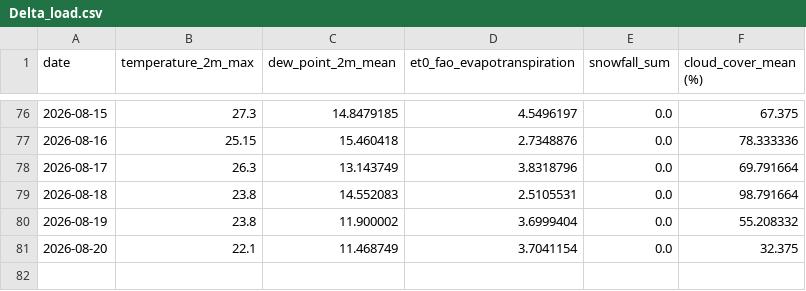
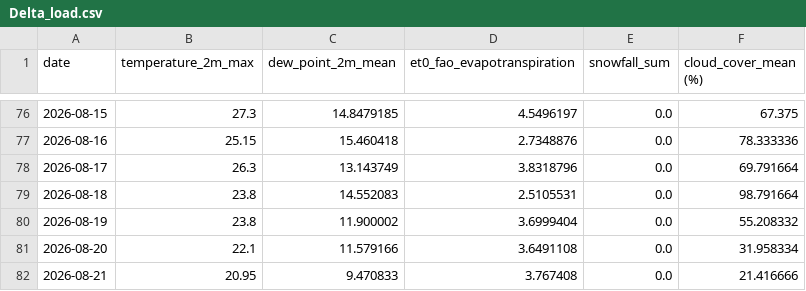
Before and after one commit to nitheshsrb/Fundamentals, a CSV file: weather_data/data/Delta_load.csv, drawn as a sheet; only a part is shown, gaps mark what is left out.

```diff
--- a/weather_data/data/Delta_load.csv
+++ b/weather_data/data/Delta_load.csv
@@ -80,2 +80,3 @@ date,temperature_2m_max,dew_point_2m_mean,et0_fao_evapotranspiration,snowfall_su
 2026-08-19,23.8,11.900002,3.6999404,0.0,55.208332
-2026-08-20,22.1,11.468749,3.7041154,0.0,32.375
+2026-08-20,22.1,11.579166,3.6491108,0.0,31.958334
+2026-08-21,20.95,9.470833,3.767408,0.0,21.416666
```
Also changed, not shown: weather_data/data/Feature_engineered_data.csv, weather_data/data/Historic_predictions.csv, 5 other files.
